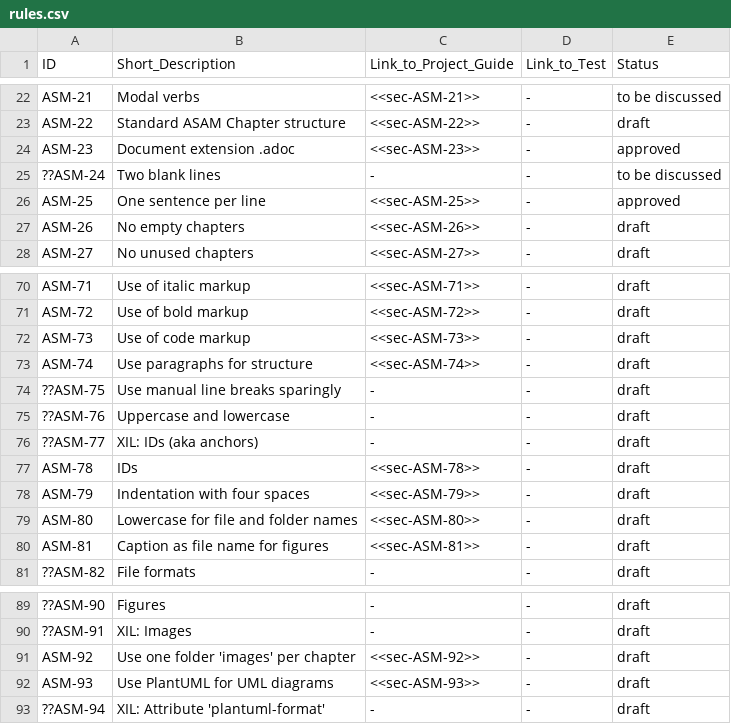
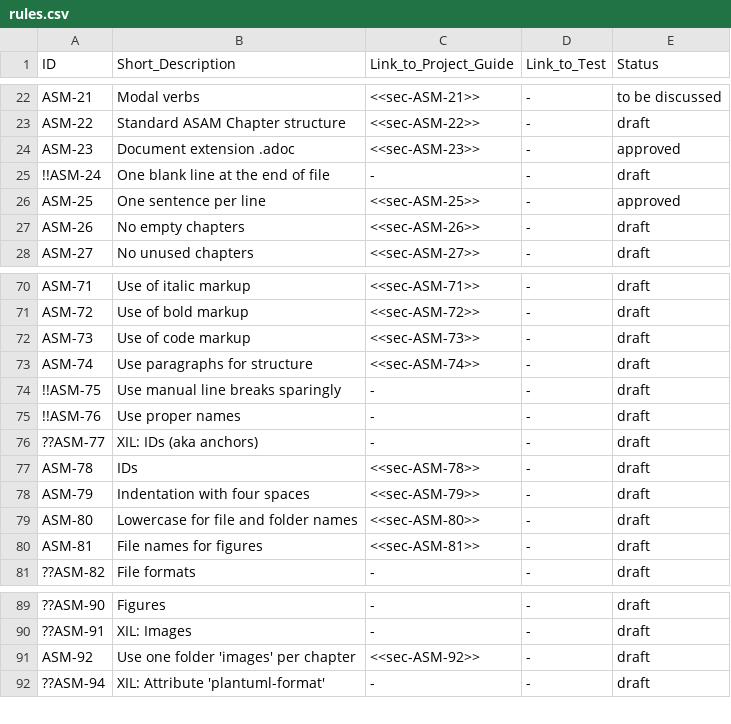
Before and after one commit to asam-ev/asam-project-guide-content, a CSV file: content/modules/compendium/examples/rules.csv, drawn as a sheet; only a part is shown, gaps mark what is left out; the diff names each change by its address in the sheet, - before the commit and + after, or states it on an @@ line.

```diff
--- a/content/modules/compendium/examples/rules.csv
+++ b/content/modules/compendium/examples/rules.csv
-A25 (ID): ??ASM-24
+A25 (ID): !!ASM-24
-B25 (Short_Description): Two blank lines
+B25 (Short_Description): One blank line at the end of file
-E25 (Status): to be discussed
+E25 (Status): draft
-A74 (ID): ??ASM-75
+A74 (ID): !!ASM-75
-A75 (ID): ??ASM-76
+A75 (ID): !!ASM-76
-B75 (Short_Description): Uppercase and lowercase
+B75 (Short_Description): Use proper names
-B80 (Short_Description): Caption as file name for figures
+B80 (Short_Description): File names for figures
-row 92: ASM-93 | Use PlantUML for UML diagrams | <<sec-ASM-93>> | - | draft
```
Also changed, not shown: 7 other files.
